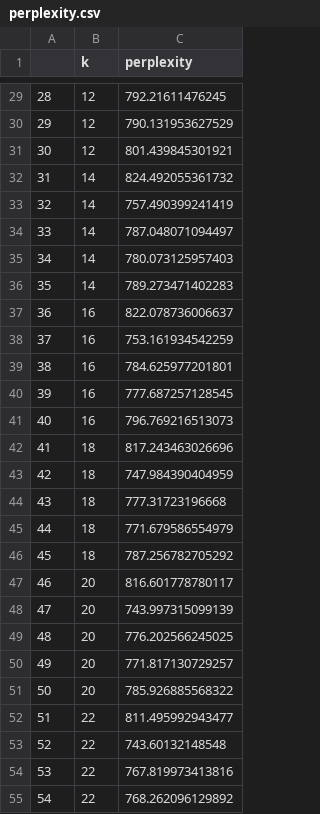
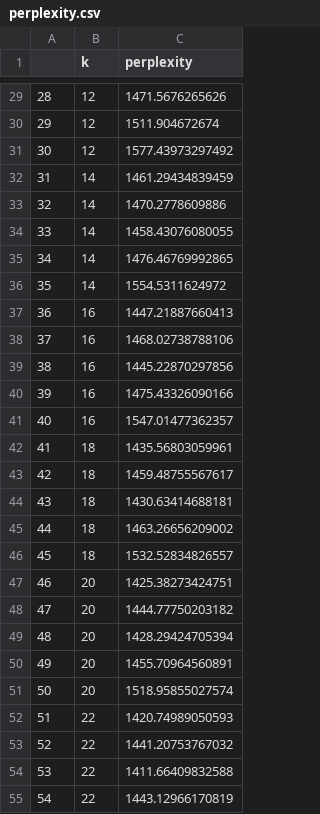
Before and after one commit to francescortu/Svevo-corpus-analysis, a CSV file: csv/perplexity.csv, drawn as a sheet; only a part is shown, gaps mark what is left out; the diff covers the shown part only.

```diff
--- a/csv/perplexity.csv
+++ b/csv/perplexity.csv
@@ -29,27 +29,27 @@
-"28",12,792.21611476245
-"29",12,790.131953627529
-"30",12,801.439845301921
-"31",14,824.492055361732
-"32",14,757.490399241419
-"33",14,787.048071094497
-"34",14,780.073125957403
-"35",14,789.273471402283
-"36",16,822.078736006637
-"37",16,753.161934542259
-"38",16,784.625977201801
-"39",16,777.687257128545
-"40",16,796.769216513073
-"41",18,817.243463026696
-"42",18,747.984390404959
-"43",18,777.31723196668
-"44",18,771.679586554979
-"45",18,787.256782705292
-"46",20,816.601778780117
-"47",20,743.997315099139
-"48",20,776.202566245025
-"49",20,771.817130729257
-"50",20,785.926885568322
-"51",22,811.495992943477
-"52",22,743.60132148548
-"53",22,767.819973413816
-"54",22,768.262096129892
+"28",12,1471.5676265626
+"29",12,1511.904672674
+"30",12,1577.43973297492
+"31",14,1461.29434839459
+"32",14,1470.2778609886
+"33",14,1458.43076080055
+"34",14,1476.46769992865
+"35",14,1554.5311624972
+"36",16,1447.21887660413
+"37",16,1468.02738788106
+"38",16,1445.22870297856
+"39",16,1475.43326090166
+"40",16,1547.01477362357
+"41",18,1435.56803059961
+"42",18,1459.48755567617
+"43",18,1430.63414688181
+"44",18,1463.26656209002
+"45",18,1532.52834826557
+"46",20,1425.38273424751
+"47",20,1444.77750203182
+"48",20,1428.29424705394
+"49",20,1455.70964560891
+"50",20,1518.95855027574
+"51",22,1420.74989050593
+"52",22,1441.20753767032
+"53",22,1411.66409832588
+"54",22,1443.12966170819
```
Also changed, not shown: 98 edited cells elsewhere in this file, csv/coherence.csv, csv/silhouette.csv, 2 other files.
